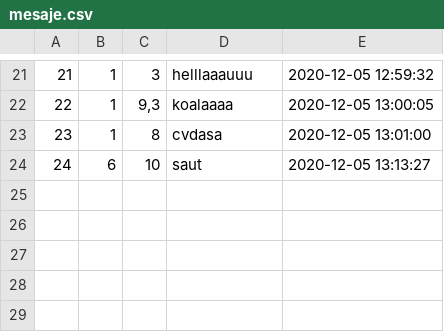
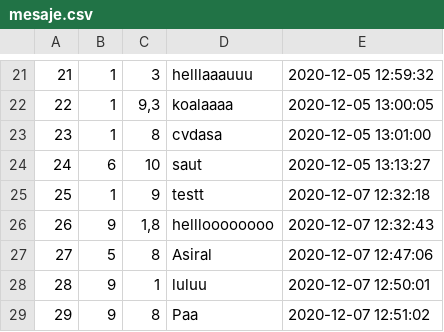
Before and after one commit to LarisaBothaza/socialnetworking, a CSV file: data/mesaje.csv, drawn as a sheet; only a part is shown, gaps mark what is left out; the diff names each change by its address in the sheet, - before the commit and + after, or states it on an @@ line.

```diff
--- a/data/mesaje.csv
+++ b/data/mesaje.csv
+row 25: 25 | 1 | 9 | testt | 2020-12-07 12:32:18
+row 26: 26 | 9 | 1,8 | hellloooooooo | 2020-12-07 12:32:43
+row 27: 27 | 5 | 8 | Asiral | 2020-12-07 12:47:06
+row 28: 28 | 9 | 1 | luluu | 2020-12-07 12:50:01
+row 29: 29 | 9 | 8 | Paa | 2020-12-07 12:51:02
```
Also changed, not shown: 11 other files.
